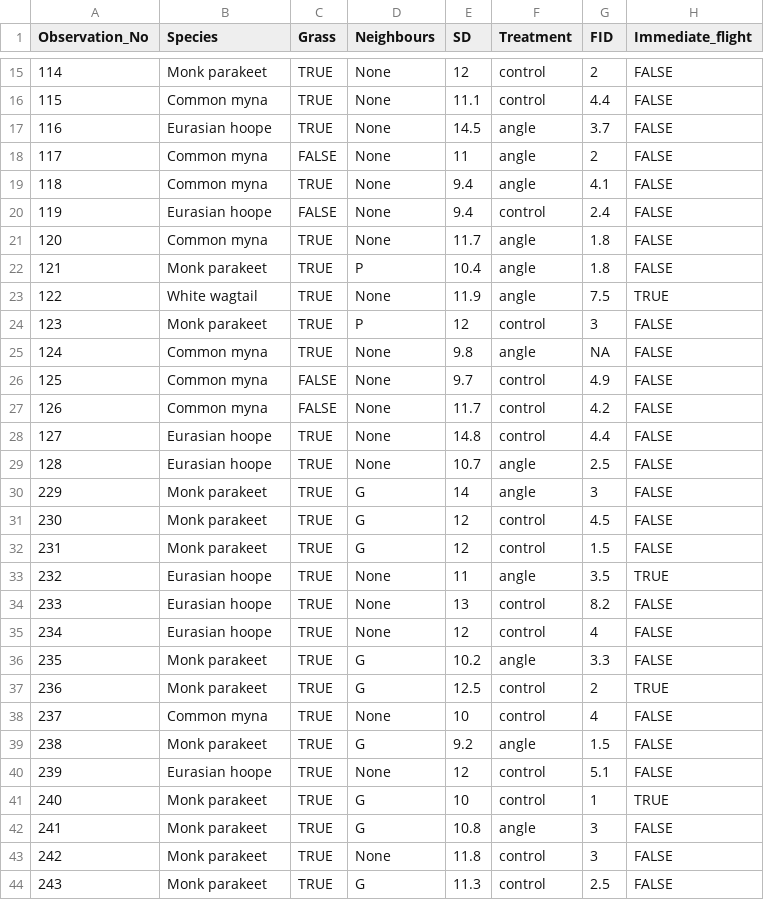
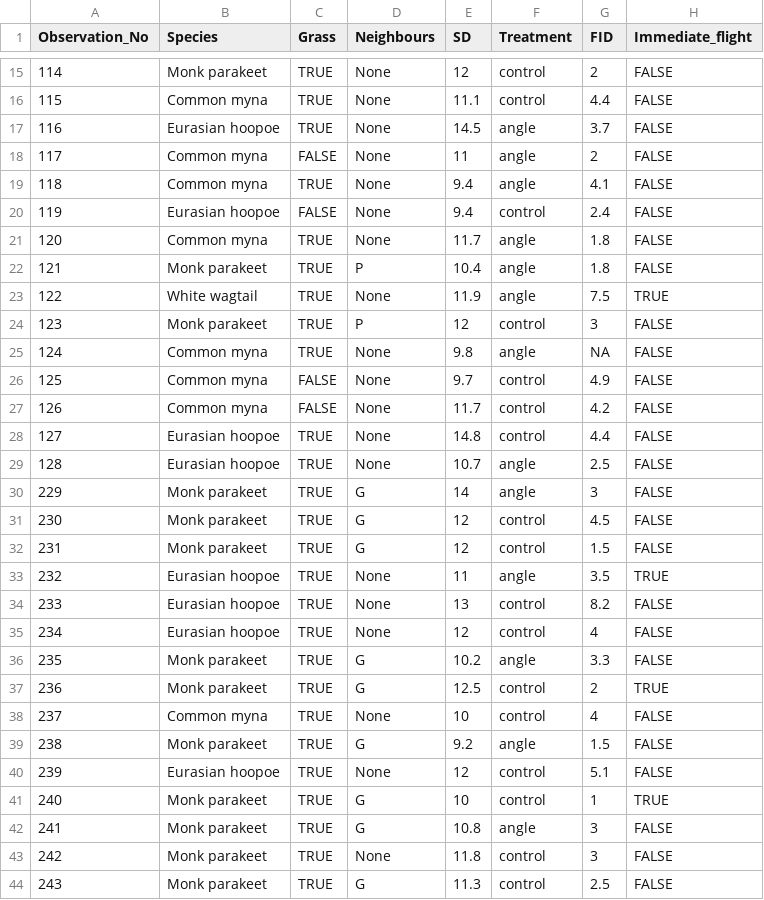
Before and after one commit to NickBonnTAU/Study-Lab, a CSV file: fid_data.csv, drawn as a sheet; only a part is shown, gaps mark what is left out.

```diff
--- a/fid_data.csv
+++ b/fid_data.csv
@@ -16,6 +16,6 @@ Observation_No,Species,Grass,Neighbours,SD,Treatment,FID,Immediate_flight
 115,Common myna,TRUE,None,11.1,control,4.4,FALSE
-116,Eurasian hoope,TRUE,None,14.5,angle,3.7,FALSE
+116,Eurasian hoopoe,TRUE,None,14.5,angle,3.7,FALSE
 117,Common myna,FALSE,None,11,angle,2,FALSE
 118,Common myna,TRUE,None,9.4,angle,4.1,FALSE
-119,Eurasian hoope,FALSE,None,9.4,control,2.4,FALSE
+119,Eurasian hoopoe,FALSE,None,9.4,control,2.4,FALSE
 120,Common myna,TRUE,None,11.7,angle,1.8,FALSE
@@ -27,4 +27,4 @@ Observation_No,Species,Grass,Neighbours,SD,Treatment,FID,Immediate_flight
 126,Common myna,FALSE,None,11.7,control,4.2,FALSE
-127,Eurasian hoope,TRUE,None,14.8,control,4.4,FALSE
-128,Eurasian hoope,TRUE,None,10.7,angle,2.5,FALSE
+127,Eurasian hoopoe,TRUE,None,14.8,control,4.4,FALSE
+128,Eurasian hoopoe,TRUE,None,10.7,angle,2.5,FALSE
 229,Monk parakeet,TRUE,G,14,angle,3,FALSE
@@ -32,5 +32,5 @@ Observation_No,Species,Grass,Neighbours,SD,Treatment,FID,Immediate_flight
 231,Monk parakeet,TRUE,G,12,control,1.5,FALSE
-232,Eurasian hoope,TRUE,None,11,angle,3.5,TRUE
-233,Eurasian hoope,TRUE,None,13,control,8.2,FALSE
-234,Eurasian hoope,TRUE,None,12,control,4,FALSE
+232,Eurasian hoopoe,TRUE,None,11,angle,3.5,TRUE
+233,Eurasian hoopoe,TRUE,None,13,control,8.2,FALSE
+234,Eurasian hoopoe,TRUE,None,12,control,4,FALSE
 235,Monk parakeet,TRUE,G,10.2,angle,3.3,FALSE
@@ -39,3 +39,3 @@ Observation_No,Species,Grass,Neighbours,SD,Treatment,FID,Immediate_flight
 238,Monk parakeet,TRUE,G,9.2,angle,1.5,FALSE
-239,Eurasian hoope,TRUE,None,12,control,5.1,FALSE
+239,Eurasian hoopoe,TRUE,None,12,control,5.1,FALSE
 240,Monk parakeet,TRUE,G,10,control,1,TRUE
```
Also changed, not shown: 1 other file.
